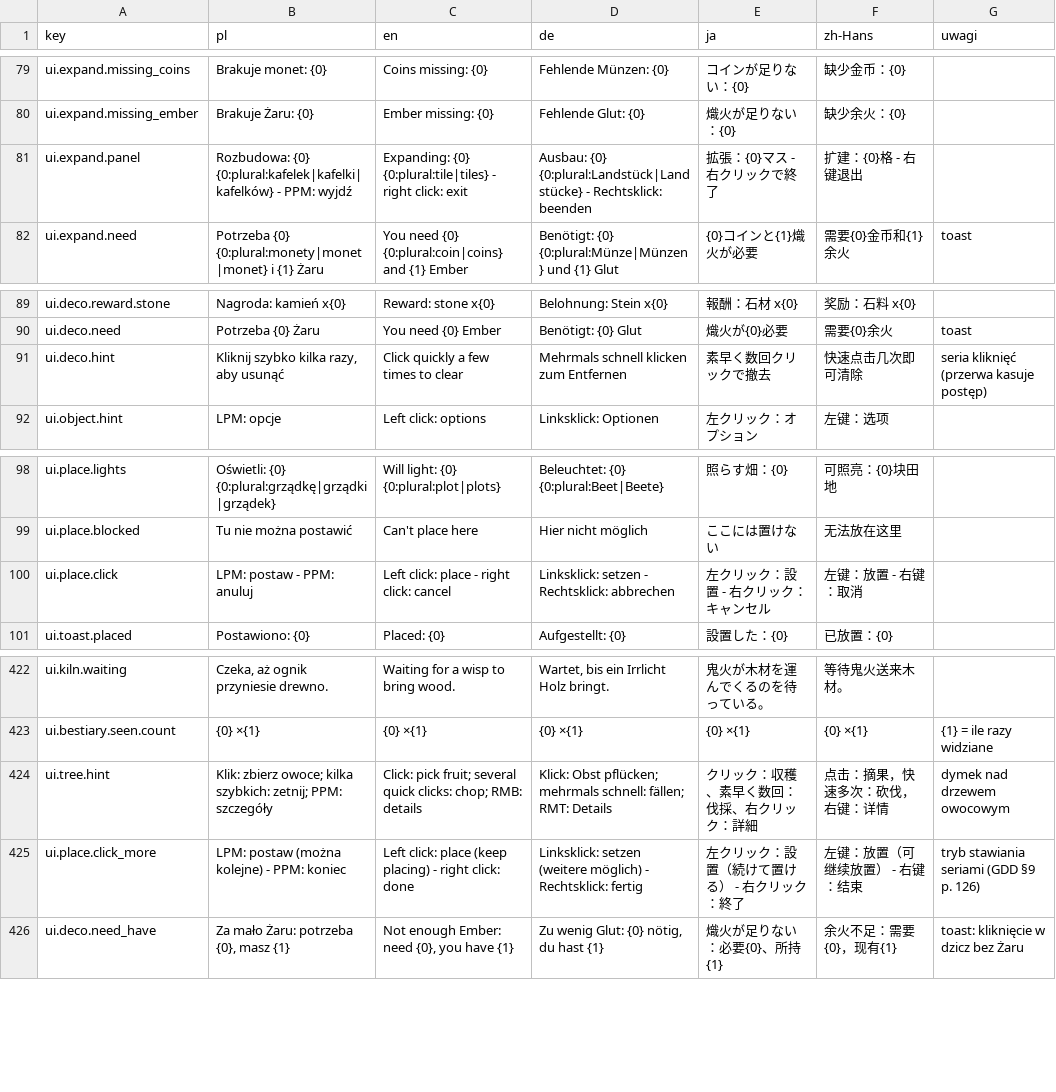
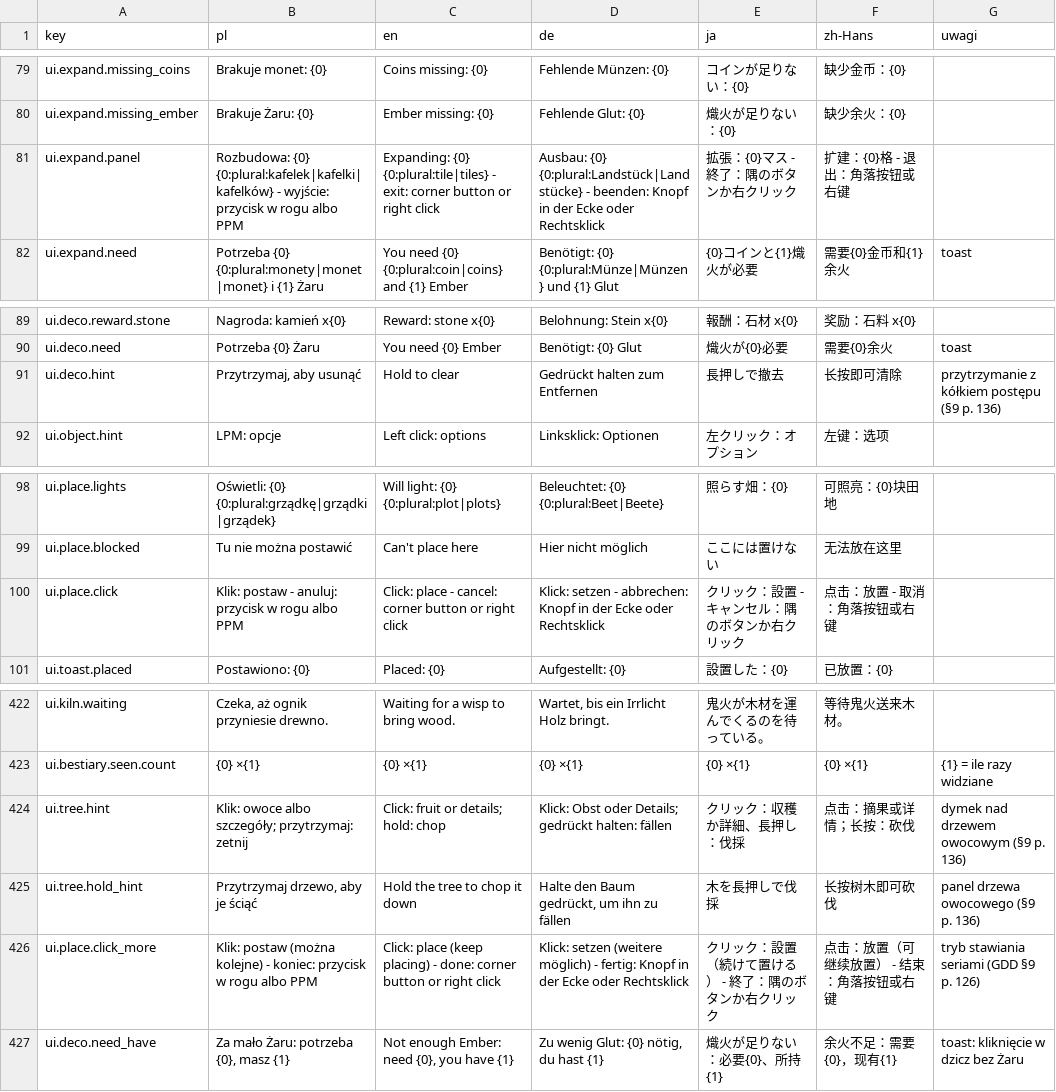
Before and after one commit to Eziek/Eziek, a CSV file: Assets/_Project/Localization/ui.csv, drawn as a sheet; only a part is shown, gaps mark what is left out.

Commit message:
Nowe sterowanie: pasek przycisków w rogu, panel informacji pod PPM i przytrzymaniem palca, ścinanie przytrzymaniem
- MenuBar: Księga, Sklep, Rozbudowa, Menu (koło z opcjami, zapisem, menu głównym, wyjściem); w trybie stawiania Anuluj
- PPM / przytrzymanie palca na obiekcie: panel informacji (grządka: PlotInfo z opisem na żywo i akcjami), na pustym miejscu pierścień
- Ścinanie drzew, kamieni i krzaków przytrzymaniem z kółkiem postępu (IHoldAction, ClickRouter, ChopProgress) zamiast serii kliknięć
- UiInput: PointerDown/Held/Up, ClaimPointer; przy dotyku bez dymków po najechaniu; rozmiar UI na telefonie z dpi
- Teksty w 5 językach, GDD §9 p. 136, TEST_PLAN 55, HANDOFF

```diff
--- a/Assets/_Project/Localization/ui.csv
+++ b/Assets/_Project/Localization/ui.csv
@@ -80,3 +80,3 @@ ui.expand.missing_coins,Brakuje monet: {0},Coins missing: {0},Fehlende Münzen:
 ui.expand.missing_ember,Brakuje Żaru: {0},Ember missing: {0},Fehlende Glut: {0},熾火が足りない：{0},缺少余火：{0},
-ui.expand.panel,Rozbudowa: {0} {0:plural:kafelek|kafelki|kafelków} - PPM: wyjdź,Expanding: {0} {0:plural:tile|tiles} - right click: exit,Ausbau: {0} {0:plural:Landstück|Landstücke} - Rechtsklick: beenden,拡張：{0}マス - 右クリックで終了,扩建：{0}格 - 右键退出,
+ui.expand.panel,Rozbudowa: {0} {0:plural:kafelek|kafelki|kafelków} - wyjście: przycisk w rogu albo PPM,Expanding: {0} {0:plural:tile|tiles} - exit: corner button or right click,Ausbau: {0} {0:plural:Landstück|Landstücke} - beenden: Knopf in der Ecke oder Rechtsklick,拡張：{0}マス - 終了：隅のボタンか右クリック,扩建：{0}格 - 退出：角落按钮或右键,
 ui.expand.need,Potrzeba {0} {0:plural:monety|monet|monet} i {1} Żaru,You need {0} {0:plural:coin|coins} and {1} Ember,Benötigt: {0} {0:plural:Münze|Münzen} und {1} Glut,{0}コインと{1}熾火が必要,需要{0}金币和{1}余火,toast
@@ -90,3 +90,3 @@ ui.deco.reward.stone,Nagroda: kamień x{0},Reward: stone x{0},Belohnung: Stein x
 ui.deco.need,Potrzeba {0} Żaru,You need {0} Ember,Benötigt: {0} Glut,熾火が{0}必要,需要{0}余火,toast
-ui.deco.hint,"Kliknij szybko kilka razy, aby usunąć",Click quickly a few times to clear,Mehrmals schnell klicken zum Entfernen,素早く数回クリックで撤去,快速点击几次即可清除,seria kliknięć (przerwa kasuje postęp)
+ui.deco.hint,"Przytrzymaj, aby usunąć",Hold to clear,Gedrückt halten zum Entfernen,長押しで撤去,长按即可清除,przytrzymanie z kółkiem postępu (§9 p. 136)
 ui.object.hint,LPM: opcje,Left click: options,Linksklick: Optionen,左クリック：オプション,左键：选项,
@@ -99,3 +99,3 @@ ui.place.lights,Oświetli: {0} {0:plural:grządkę|grządki|grządek},Will light
 ui.place.blocked,Tu nie można postawić,Can't place here,Hier nicht möglich,ここには置けない,无法放在这里,
-ui.place.click,LPM: postaw - PPM: anuluj,Left click: place - right click: cancel,Linksklick: setzen - Rechtsklick: abbrechen,左クリック：設置 - 右クリック：キャンセル,左键：放置 - 右键：取消,
+ui.place.click,Klik: postaw - anuluj: przycisk w rogu albo PPM,Click: place - cancel: corner button or right click,Klick: setzen - abbrechen: Knopf in der Ecke oder Rechtsklick,クリック：設置 - キャンセル：隅のボタンか右クリック,点击：放置 - 取消：角落按钮或右键,
 ui.toast.placed,Postawiono: {0},Placed: {0},Aufgestellt: {0},設置した：{0},已放置：{0},
@@ -423,4 +423,5 @@ ui.kiln.waiting,"Czeka, aż ognik przyniesie drewno.",Waiting for a wisp to brin
 ui.bestiary.seen.count,{0} ×{1},{0} ×{1},{0} ×{1},{0} ×{1},{0} ×{1},{1} = ile razy widziane
-ui.tree.hint,Klik: zbierz owoce; kilka szybkich: zetnij; PPM: szczegóły,Click: pick fruit; several quick clicks: chop; RMB: details,Klick: Obst pflücken; mehrmals schnell: fällen; RMT: Details,クリック：収穫、素早く数回：伐採、右クリック：詳細,点击：摘果，快速多次：砍伐，右键：详情,dymek nad drzewem owocowym
-ui.place.click_more,LPM: postaw (można kolejne) - PPM: koniec,Left click: place (keep placing) - right click: done,Linksklick: setzen (weitere möglich) - Rechtsklick: fertig,左クリック：設置（続けて置ける） - 右クリック：終了,左键：放置（可继续放置） - 右键：结束,tryb stawiania seriami (GDD §9 p. 126)
+ui.tree.hint,Klik: owoce albo szczegóły; przytrzymaj: zetnij,Click: fruit or details; hold: chop,Klick: Obst oder Details; gedrückt halten: fällen,クリック：収穫か詳細、長押し：伐採,点击：摘果或详情；长按：砍伐,dymek nad drzewem owocowym (§9 p. 136)
+ui.tree.hold_hint,"Przytrzymaj drzewo, aby je ściąć",Hold the tree to chop it down,"Halte den Baum gedrückt, um ihn zu fällen",木を長押しで伐採,长按树木即可砍伐,panel drzewa owocowego (§9 p. 136)
+ui.place.click_more,Klik: postaw (można kolejne) - koniec: przycisk w rogu albo PPM,Click: place (keep placing) - done: corner button or right click,Klick: setzen (weitere möglich) - fertig: Knopf in der Ecke oder Rechtsklick,クリック：設置（続けて置ける） - 終了：隅のボタンか右クリック,点击：放置（可继续放置） - 结束：角落按钮或右键,tryb stawiania seriami (GDD §9 p. 126)
 ui.deco.need_have,"Za mało Żaru: potrzeba {0}, masz {1}","Not enough Ember: need {0}, you have {1}","Zu wenig Glut: {0} nötig, du hast {1}",熾火が足りない：必要{0}、所持{1},余火不足：需要{0}，现有{1},toast: kliknięcie w dzicz bez Żaru
```
Also changed, not shown: Assets/_Project/Localization/game.csv, 15 other files.
